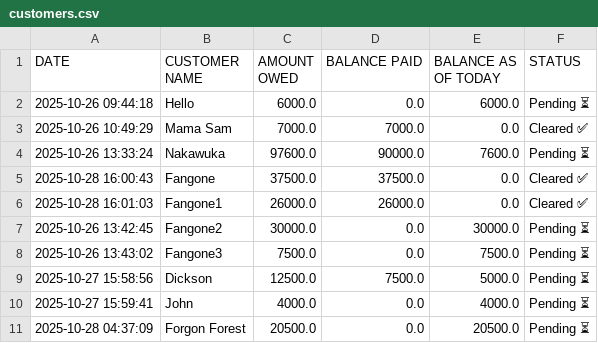
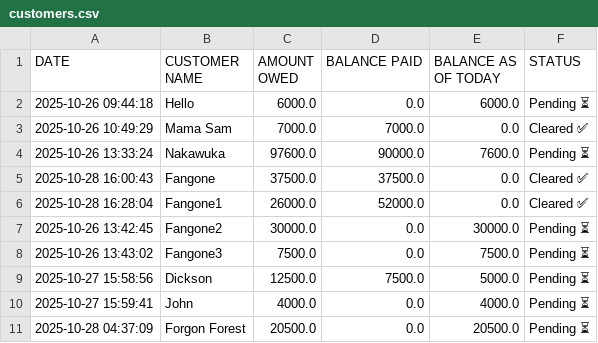
Before and after one commit to peter4652k/customertracker, a CSV file: data/customers.csv, drawn as a sheet.

Commit message:
Update customers.csv from Streamlit app

```diff
--- a/data/customers.csv
+++ b/data/customers.csv
@@ -5,3 +5,3 @@ DATE,CUSTOMER NAME,AMOUNT OWED,BALANCE PAID,BALANCE AS OF TODAY,STATUS
 2025-10-28 16:00:43,Fangone,37500.0,37500.0,0.0,Cleared ✅
-2025-10-28 16:01:03,Fangone1,26000.0,26000.0,0.0,Cleared ✅
+2025-10-28 16:28:04,Fangone1,26000.0,52000.0,0.0,Cleared ✅
 2025-10-26 13:42:45,Fangone2,30000.0,0.0,30000.0,Pending ⏳
```
